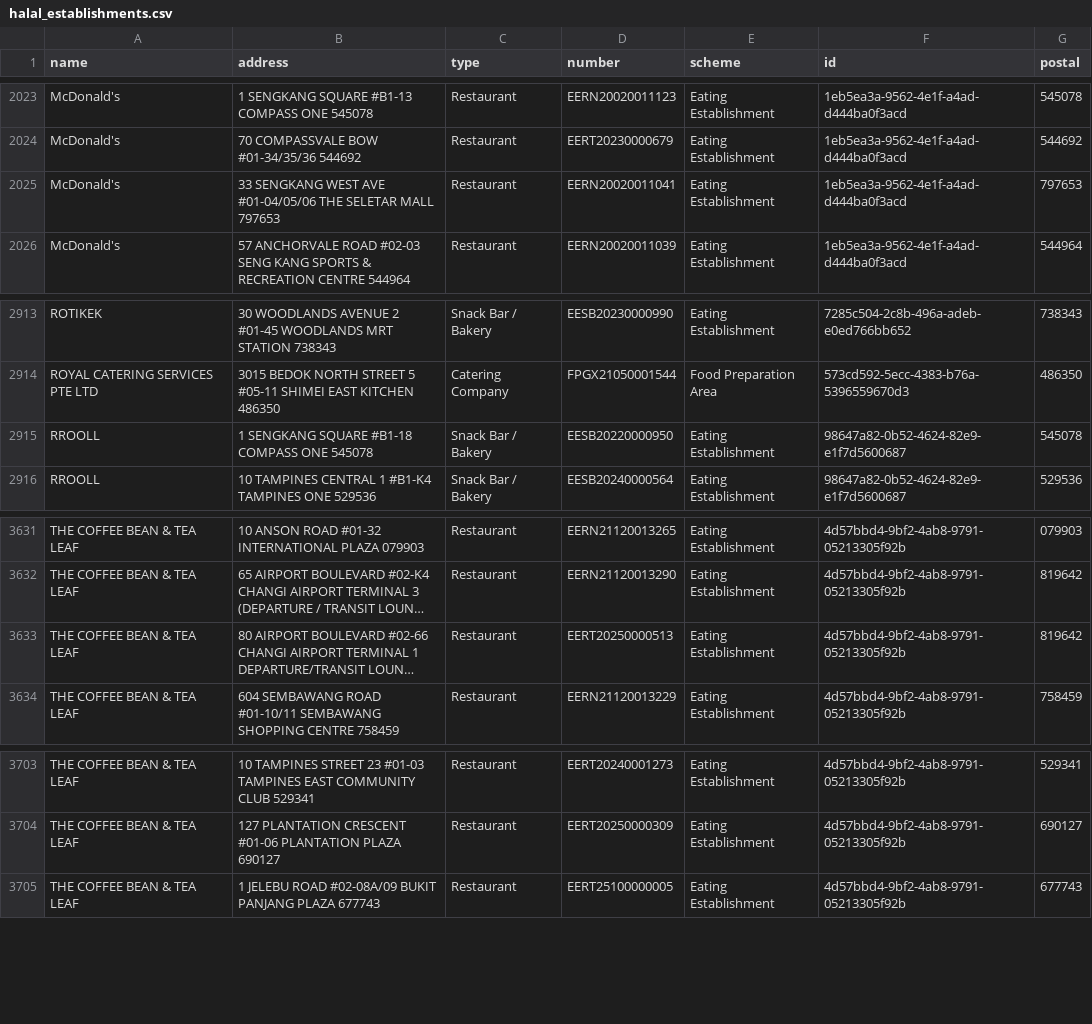
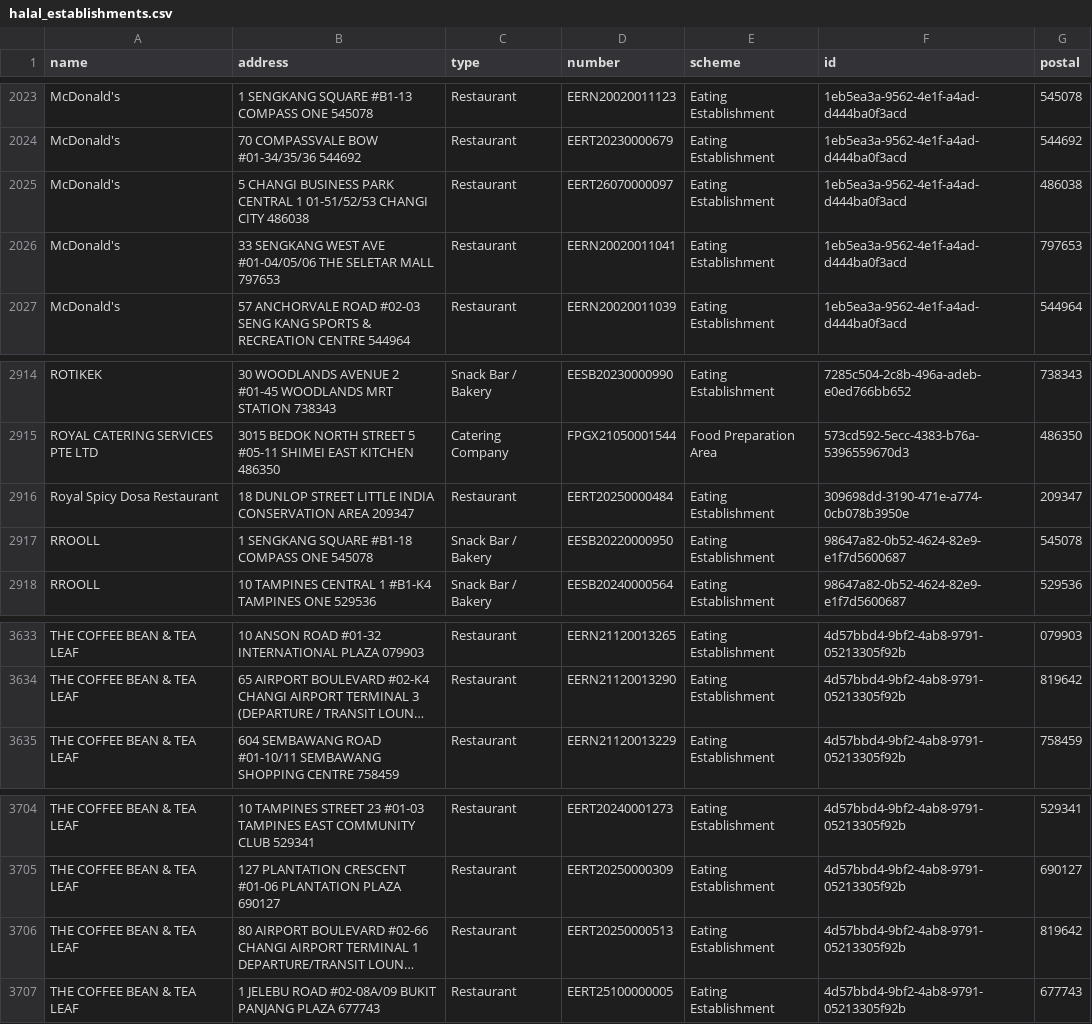
Before and after one commit to zootato/singapore-halal-establishments, a CSV file: halal_establishments.csv, drawn as a sheet; only a part is shown, gaps mark what is left out; long unchanged cells end in …; the diff names each change by its address in the sheet, - before the commit and + after, or states it on an @@ line.

```diff
--- a/halal_establishments.csv
+++ b/halal_establishments.csv
+row 2025: McDonald's | 5 CHANGI BUSINESS PARK CENTRAL 1 01-51/52/53 CHANGI CITY 486038 | Restaurant | EERT26070000097 | Eating Establishment | 1eb5ea3a-9562-4e1f-a4ad-d444ba0f3acd | 486038
+row 2916: Royal Spicy Dosa Restaurant | 18 DUNLOP STREET LITTLE INDIA CONSERVATION AREA 209347 | Restaurant | EERT20250000484 | Eating Establishment | 309698dd-3190-471e-a774-0cb078b3950e | 209347
@@ row 3633 moved to row 3706: THE COFFEE BEAN & TEA LEAF @@
```
Also changed, not shown: 3 other files.
